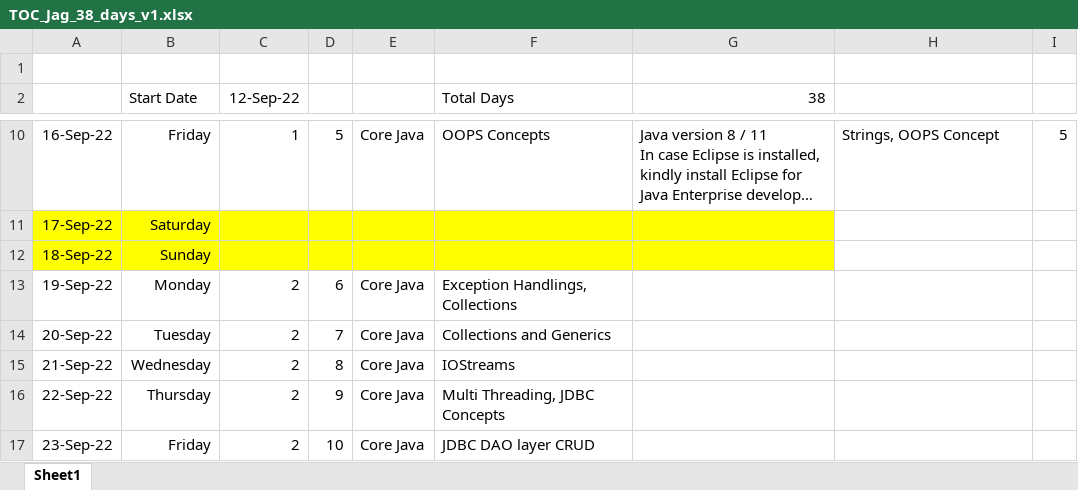
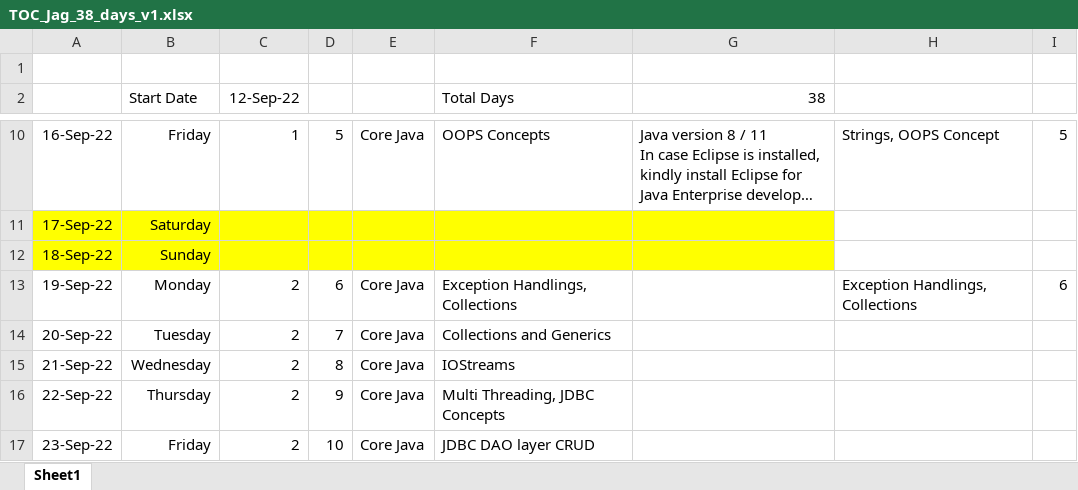
Before and after one commit to jagasia/empower12Sep2022, an Excel workbook: TOC_Jag_38_days_v1.xlsx, sheet Sheet1, drawn as a sheet; only a part is shown, gaps mark what is left out; long unchanged cells end in …; values as stored, in another font and other column widths than the file's, no borders; the diff names each change by its address in the sheet, - before the commit and + after, or states it on an @@ line.

```diff
--- a/TOC_Jag_38_days_v1.xlsx (sheet Sheet1)
+++ b/TOC_Jag_38_days_v1.xlsx (sheet Sheet1)
-H13: (empty)
+H13: Exception Handlings, Collections
-I13: (empty)
+I13: 6
```
Also changed, not shown: 15 other files.
